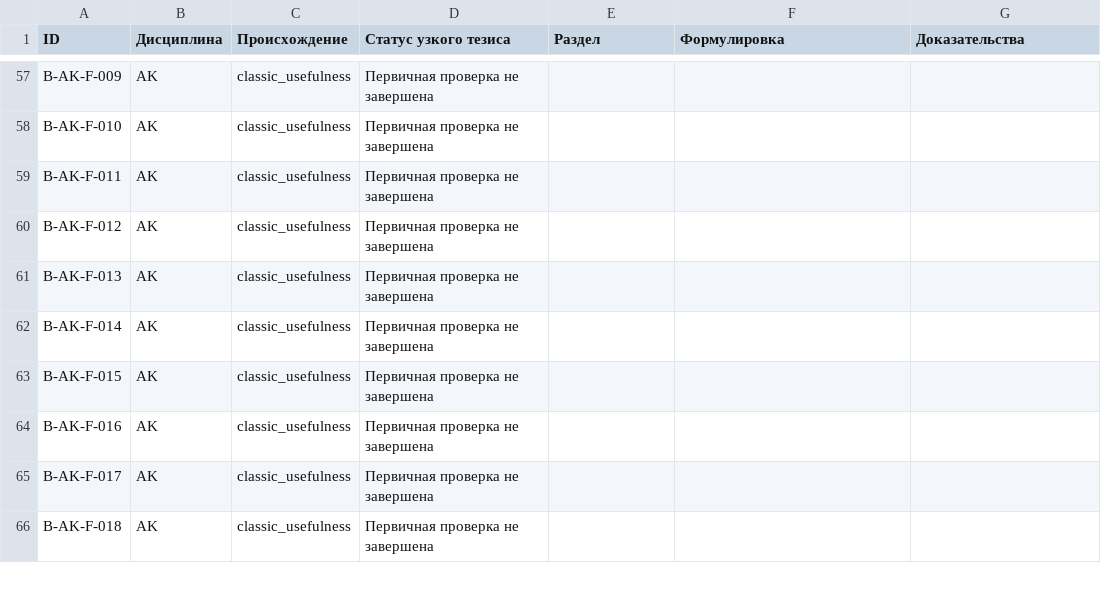
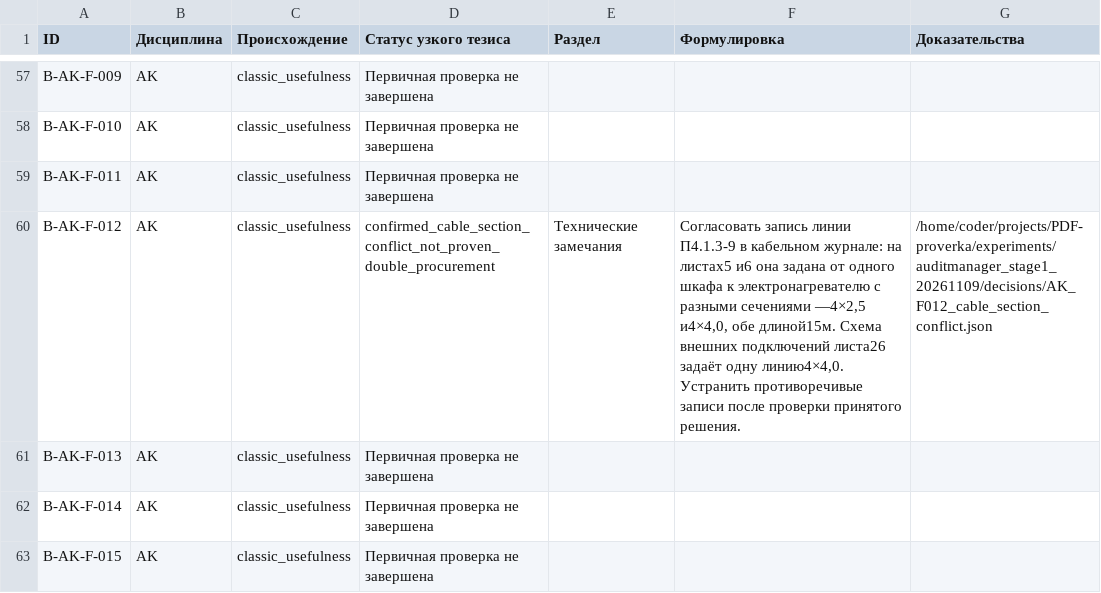
Before and after one commit to SU10KAZ/PDF-proverka, a CSV file: experiments/auditmanager_stage1_20261109/consolidated/Реестр_291.csv, drawn as a sheet; only a part is shown, gaps mark what is left out; the shorter side is filled out with more unchanged rows.

```diff
--- a/experiments/auditmanager_stage1_20261109/consolidated/Реестр_291.csv
+++ b/experiments/auditmanager_stage1_20261109/consolidated/Реестр_291.csv
@@ -59,3 +59,3 @@ B-AK-F-010,AK,classic_usefulness,Первичная проверка не зав
 B-AK-F-011,AK,classic_usefulness,Первичная проверка не завершена,,,
-B-AK-F-012,AK,classic_usefulness,Первичная проверка не завершена,,,
+B-AK-F-012,AK,classic_usefulness,confirmed_cable_section_conflict_not_proven_double_procurement,Технические замечания,"Согласовать запись линии П4.1.3-9 в кабельном журнале: на листах5 и6 она задана от одного шкафа к электронагревателю с разными сечениями —4×2,5 и4×4,0, обе длиной15м. Схема внешних подключений листа26 задаёт одну линию4×4,0. Устранить противоречивые записи после проверки принятого решения.",/home/coder/projects/PDF-proverka/experiments/auditmanager_stage1_20261109/decisions/AK_F012_cable_section_conflict.json
 B-AK-F-013,AK,classic_usefulness,Первичная проверка не завершена,,,
```
Also changed, not shown: 5 other files.
